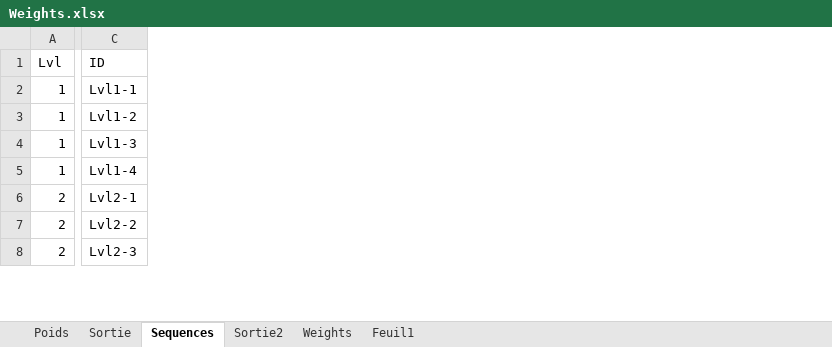
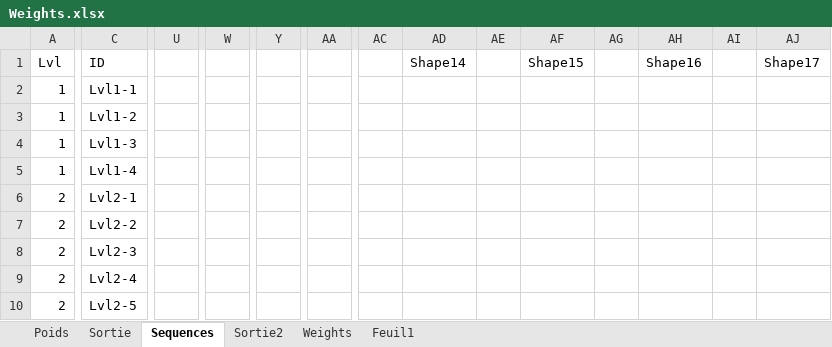
Before and after one commit to Xelareip-zz/MPTangam, an Excel workbook: Assets/Data/Weights.xlsx, sheet Sequences, drawn as a sheet; only a part is shown, gaps mark what is left out; values as stored, in another font and other column widths than the file's, no borders; rows hold the shown columns only; the diff covers the shown part only; the diff names each change by its address in the sheet, - before the commit and + after, or states it on an @@ line.

Commit message:
Sequences

```diff
--- a/Assets/Data/Weights.xlsx (sheet Sequences)
+++ b/Assets/Data/Weights.xlsx (sheet Sequences)
+column U, empty
+column W, empty
+column Y, empty
+column AA, empty
+column AC, empty
+column AD (Shape14), empty
+column AE, empty
+column AF (Shape15), empty
+column AG, empty
+column AH (Shape16), empty
+column AI, empty
+column AJ (Shape17), empty
+row 9: 2 | Lvl2-4
+row 10: 2 | Lvl2-5
```
Also changed, not shown: 4 added columns, 4 removed columns and 26 edited cells elsewhere in this sheet, sheet Sortie2, formulas that keep their value, 34 other files.
